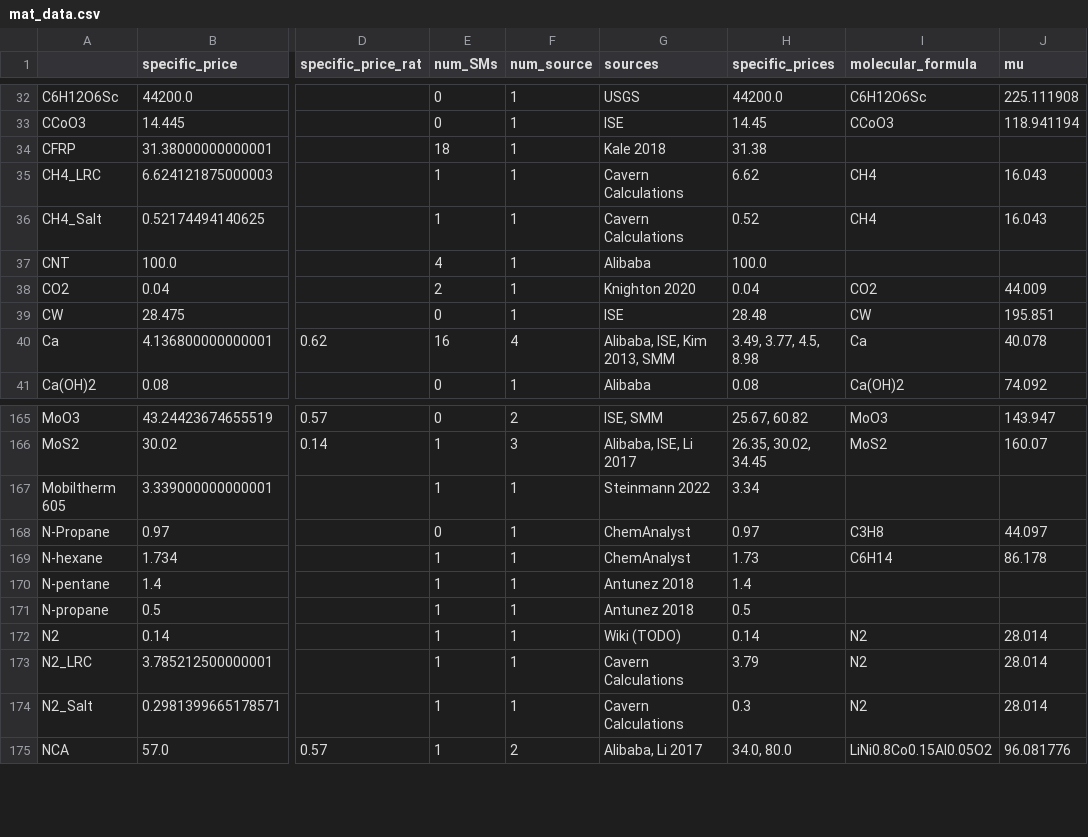
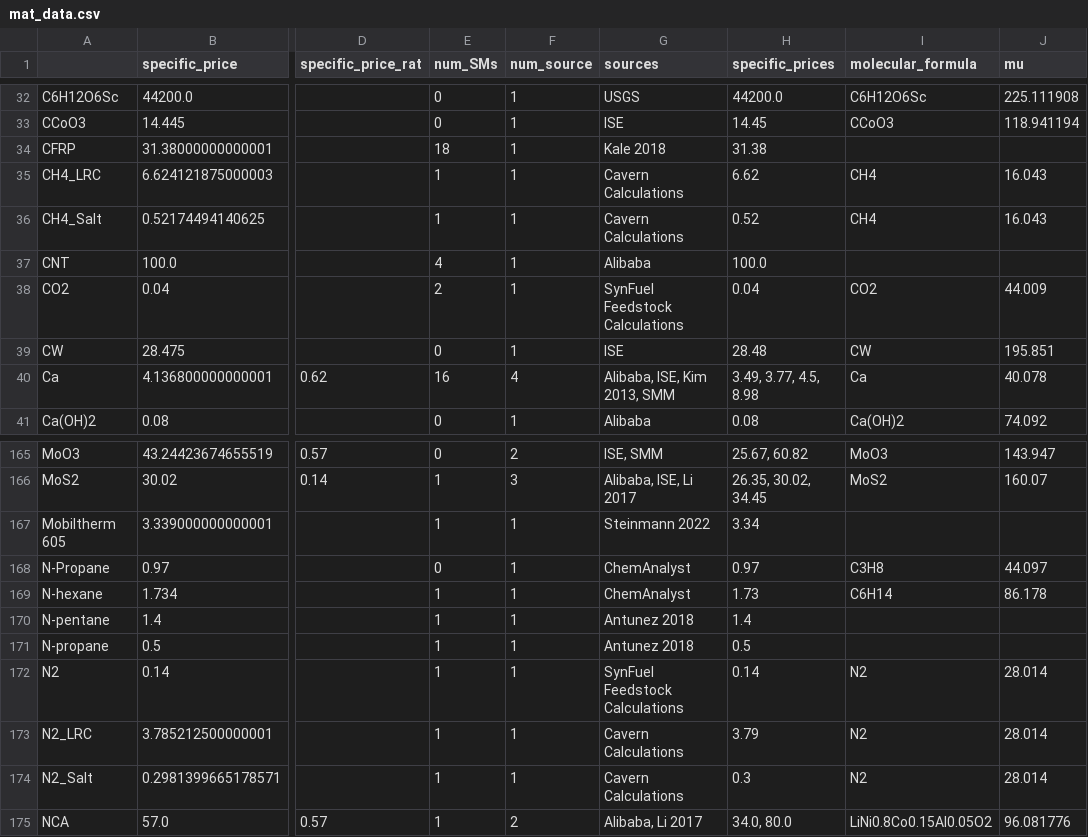
Before and after one commit to energy-storage-analysis/LDES-Survey, a CSV file: cap_cost/data_consolidated/mat_data.csv, drawn as a sheet; only a part is shown, gaps mark what is left out; the diff names each change by its address in the sheet, - before the commit and + after, or states it on an @@ line.

```diff
--- a/cap_cost/data_consolidated/mat_data.csv
+++ b/cap_cost/data_consolidated/mat_data.csv
-G38 (sources): Knighton 2020
+G38 (sources): SynFuel Feedstock Calculations
-G172 (sources): Wiki (TODO)
+G172 (sources): SynFuel Feedstock Calculations
```
Also changed, not shown: cap_cost/data_consolidated/SM_data.csv, cap_cost/data_consolidated/mat_data_all.csv, 1 other file.
